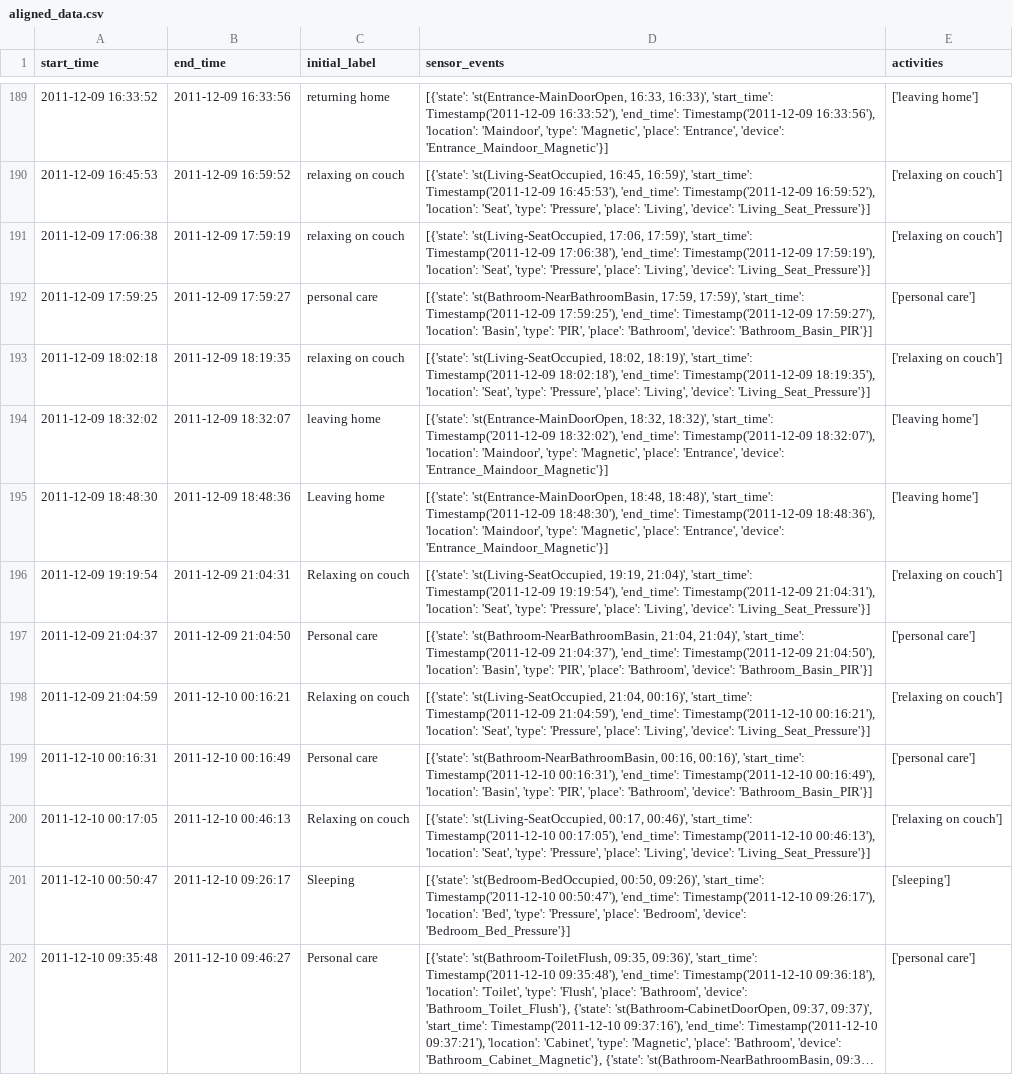
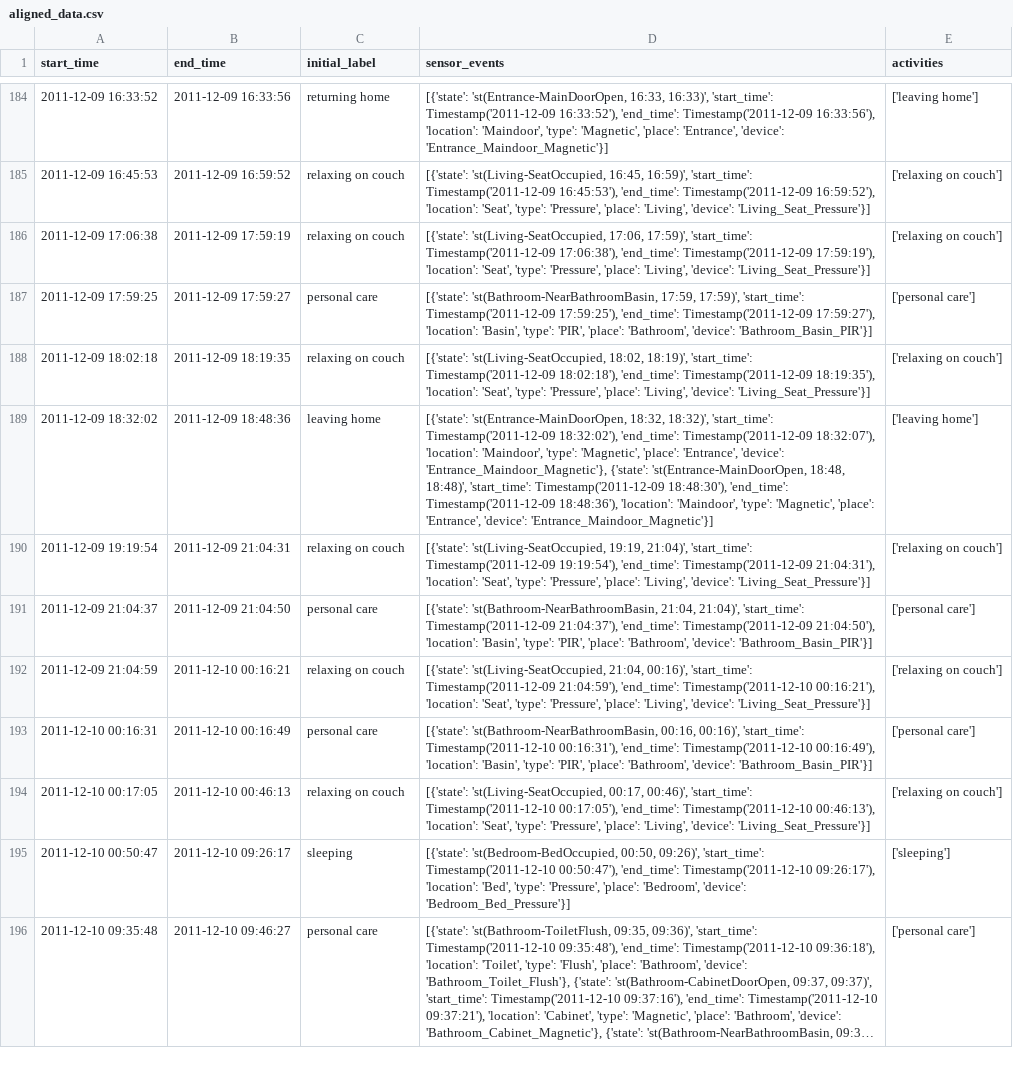
Before and after one commit to printfljs/ADL_LLM, a CSV file: experiment_llm_boundry/LLM_boundry_example/aligned_data.csv, drawn as a sheet; only a part is shown, gaps mark what is left out; long unchanged cells end in …; removed rows and columns are numbered as before the commit, all else as after; the diff covers the shown part only; the diff names each change by its address in the sheet, - before the commit and + after, or states it on an @@ line.

```diff
--- a/experiment_llm_boundry/LLM_boundry_example/aligned_data.csv
+++ b/experiment_llm_boundry/LLM_boundry_example/aligned_data.csv
-B189 (end_time): 2011-12-09 18:32:07
+B189 (end_time): 2011-12-09 18:48:36
-D189 (sensor_events): …'Entrance', 'device': 'Entrance_Maindoor_Magnetic'}]
+D189 (sensor_events): …'Entrance', 'device': 'Entrance_Maindoor_Magnetic'}, {'state': 'st(Entrance-MainDoorOpen, 18:48, 18:48)', 'start_time': Timestamp('2011-12-09 18:48:30'), 'end_time': Timestamp('2011-12-09 18:48:36'), 'location': 'Maindoor', 'type': 'Magnetic', 'place': 'Entrance', 'device': 'Entrance_Maindoor_Magnetic'}]
-row 195: 2011-12-09 18:48:30 | 2011-12-09 18:48:36 | Leaving home | [{'state': 'st(Entrance-MainDoorOpen, 18:48, 18:48)', 'start_time': Timestamp('2011-12-09 18:48:30'), 'end_time': Timestamp('2011-12-09 18:48:36'), 'location': 'Maindoor', 'type': 'Magnetic', 'place': 'Entrance', 'device': 'Entrance_Maindoor_Magnetic'}] | ['leaving home']
-C190 (initial_label): Relaxing on couch
+C190 (initial_label): relaxing on couch
-C191 (initial_label): Personal care
+C191 (initial_label): personal care
-C192 (initial_label): Relaxing on couch
+C192 (initial_label): relaxing on couch
-C193 (initial_label): Personal care
+C193 (initial_label): personal care
-C194 (initial_label): Relaxing on couch
+C194 (initial_label): relaxing on couch
-C195 (initial_label): Sleeping
+C195 (initial_label): sleeping
-C196 (initial_label): Personal care
+C196 (initial_label): personal care
```
Also changed, not shown: 2 added rows, 7 removed rows and 84 edited cells elsewhere in this file, 33 other files.
